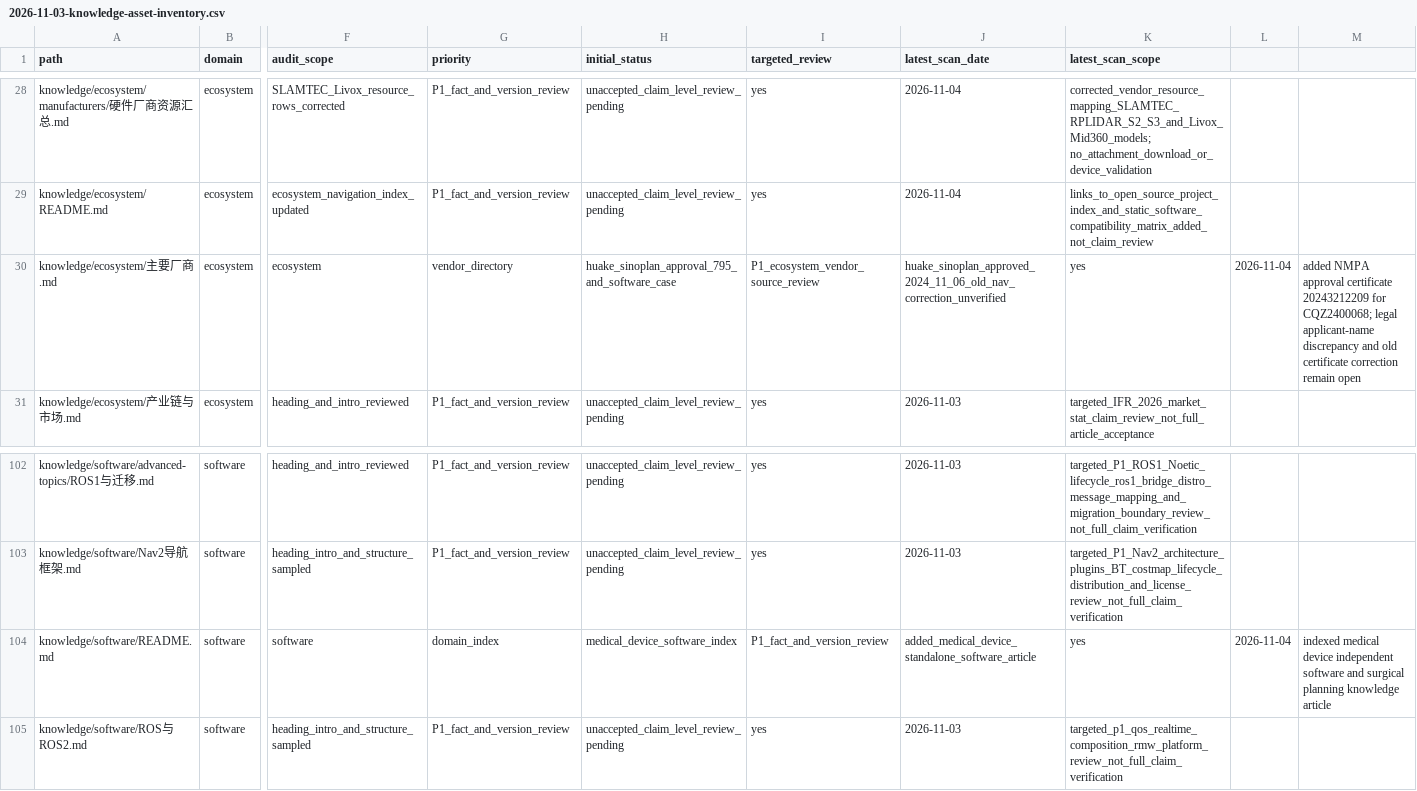
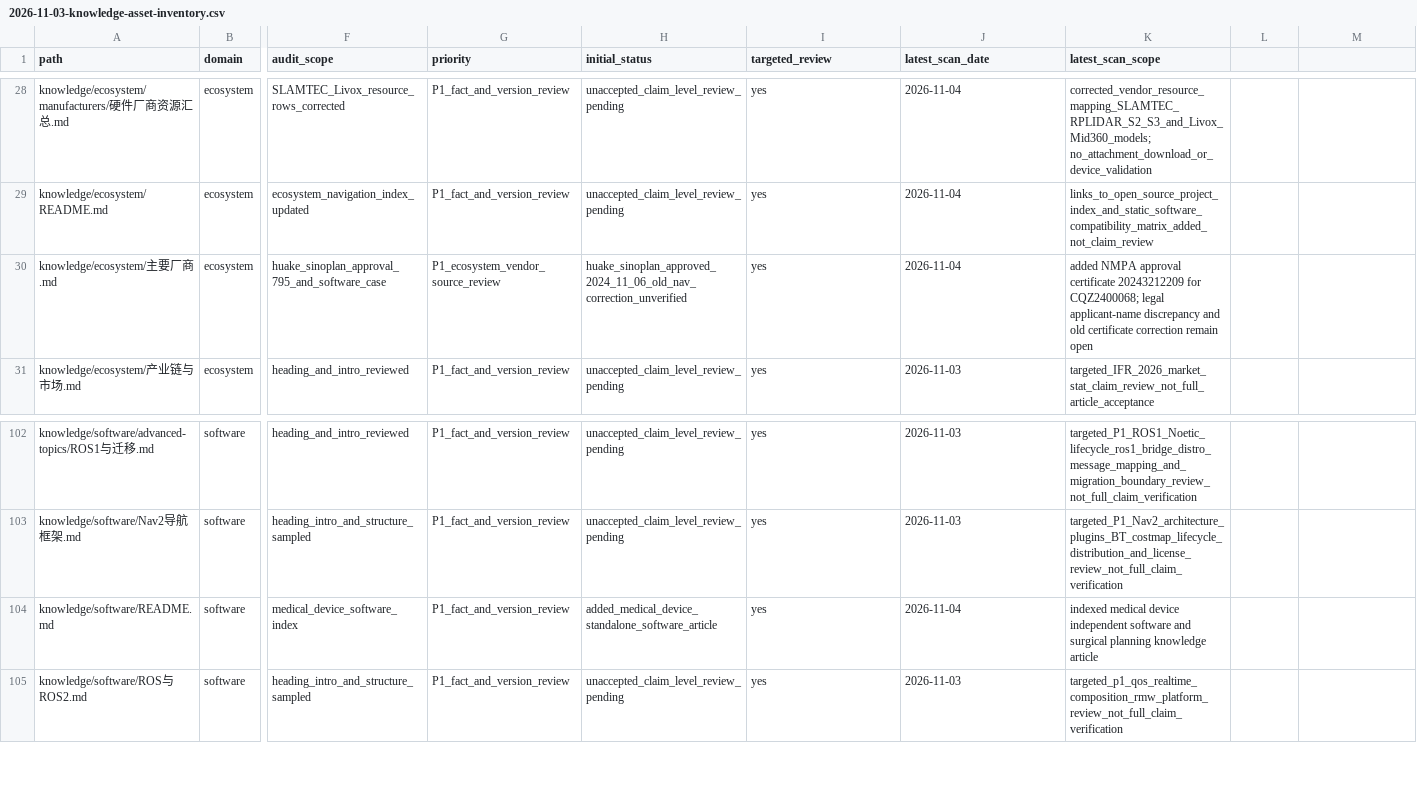
Before and after one commit to rexyll/robot_knowledgebasement, a CSV file: docs/audits/2026-11-03-knowledge-asset-inventory.csv, drawn as a sheet; only a part is shown, gaps mark what is left out; the diff covers the shown part only; the diff names each change by its address in the sheet, - before the commit and + after, or states it on an @@ line.

Commit message:
Correct inventory schema and refresh SinoPlan assets

```diff
--- a/docs/audits/2026-11-03-knowledge-asset-inventory.csv
+++ b/docs/audits/2026-11-03-knowledge-asset-inventory.csv
-F30 (audit_scope): ecosystem
+F30 (audit_scope): huake_sinoplan_approval_795_and_software_case
-G30 (priority): vendor_directory
+G30 (priority): P1_ecosystem_vendor_source_review
-H30 (initial_status): huake_sinoplan_approval_795_and_software_case
+H30 (initial_status): huake_sinoplan_approved_2024_11_06_old_nav_correction_unverified
-I30 (targeted_review): P1_ecosystem_vendor_source_review
+I30 (targeted_review): yes
-J30 (latest_scan_date): huake_sinoplan_approved_2024_11_06_old_nav_correction_unverified
+J30 (latest_scan_date): 2026-11-04
-K30 (latest_scan_scope): yes
+K30 (latest_scan_scope): added NMPA approval certificate 20243212209 for CQZ2400068; legal applicant-name discrepancy and old certificate correction remain open
-L30: 2026-11-04
+L30: (empty)
-M30: added NMPA approval certificate 20243212209 for CQZ2400068; legal applicant-name discrepancy and old certificate correction remain open
+M30: (empty)
-F104 (audit_scope): software
+F104 (audit_scope): medical_device_software_index
-G104 (priority): domain_index
+G104 (priority): P1_fact_and_version_review
-H104 (initial_status): medical_device_software_index
+H104 (initial_status): added_medical_device_standalone_software_article
-I104 (targeted_review): P1_fact_and_version_review
+I104 (targeted_review): yes
-J104 (latest_scan_date): added_medical_device_standalone_software_article
+J104 (latest_scan_date): 2026-11-04
-K104 (latest_scan_scope): yes
+K104 (latest_scan_scope): indexed medical device independent software and surgical planning knowledge article
-L104: 2026-11-04
+L104: (empty)
-M104: indexed medical device independent software and surgical planning knowledge article
+M104: (empty)
```
Also changed, not shown: 33 edited cells elsewhere in this file.
